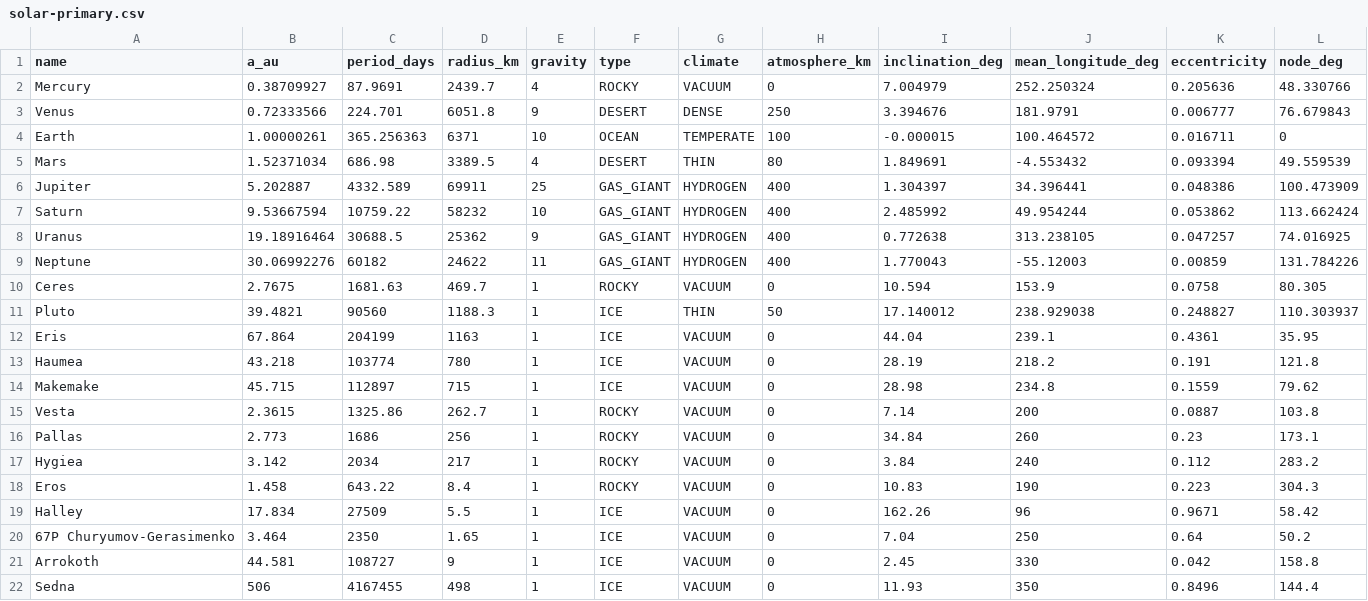
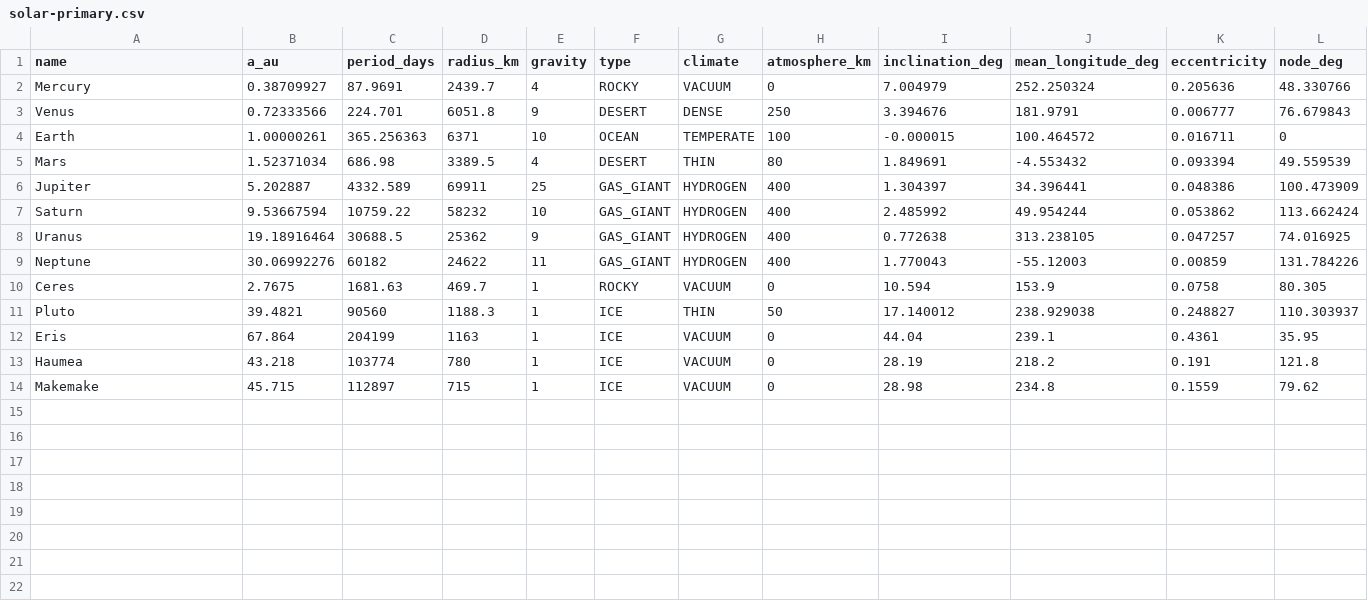
Before and after one commit to sacredbanana/astralbound, a CSV file: data/solar-primary.csv, drawn as a sheet; only a part is shown; rows hold the shown columns only; the diff names each change by its address in the sheet, - before the commit and + after, or states it on an @@ line.

```diff
--- a/data/solar-primary.csv
+++ b/data/solar-primary.csv
-row 15: Vesta | 2.3615 | 1325.86 | 262.7 | 1 | ROCKY | VACUUM | 0 | 7.14 | 200 | 0.0887 | 103.8
-row 16: Pallas | 2.773 | 1686 | 256 | 1 | ROCKY | VACUUM | 0 | 34.84 | 260 | 0.23 | 173.1
-row 17: Hygiea | 3.142 | 2034 | 217 | 1 | ROCKY | VACUUM | 0 | 3.84 | 240 | 0.112 | 283.2
-row 18: Eros | 1.458 | 643.22 | 8.4 | 1 | ROCKY | VACUUM | 0 | 10.83 | 190 | 0.223 | 304.3
-row 19: Halley | 17.834 | 27509 | 5.5 | 1 | ICE | VACUUM | 0 | 162.26 | 96 | 0.9671 | 58.42
-row 20: 67P Churyumov-Gerasimenko | 3.464 | 2350 | 1.65 | 1 | ICE | VACUUM | 0 | 7.04 | 250 | 0.64 | 50.2
-row 21: Arrokoth | 44.581 | 108727 | 9 | 1 | ICE | VACUUM | 0 | 2.45 | 330 | 0.042 | 158.8
-row 22: Sedna | 506 | 4167455 | 498 | 1 | ICE | VACUUM | 0 | 11.93 | 350 | 0.8496 | 144.4
```
Also changed, not shown: 27 other files.
